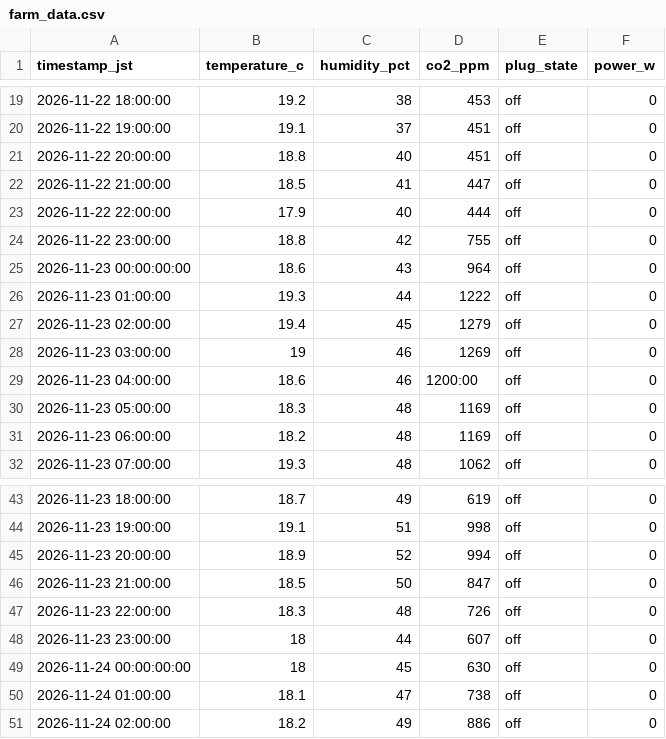
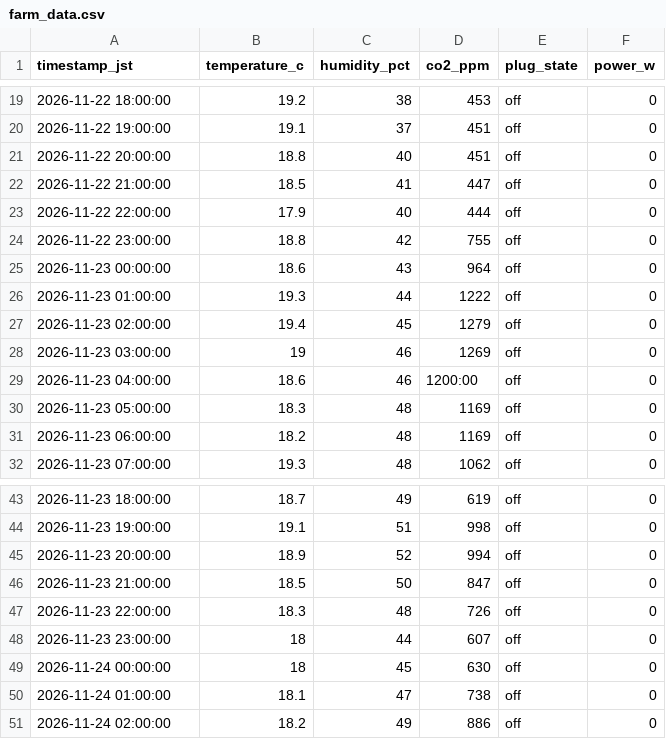
Before and after one commit to mdk880812/lettuce-lab, a CSV file: farm_data.csv, drawn as a sheet; only a part is shown, gaps mark what is left out.

Commit message:
데이터 양식 수정
Removed duplicate timestamp entries and fixed formatting issues in the CSV file.

```diff
--- a/farm_data.csv
+++ b/farm_data.csv
@@ -24,3 +24,3 @@ timestamp_jst,temperature_c,humidity_pct,co2_ppm,plug_state,power_w
 2026-11-22 23:00:00,18.8,42,755,off,0
-2026-11-23 00:00:00:00,18.6,43,964,off,0
+2026-11-23 00:00:00,18.6,43,964,off,0
 2026-11-23 01:00:00,19.3,44,1222,off,0
@@ -48,3 +48,3 @@ timestamp_jst,temperature_c,humidity_pct,co2_ppm,plug_state,power_w
 2026-11-23 23:00:00,18,44,607,off,0
-2026-11-24 00:00:00:00,18,45,630,off,0
+2026-11-24 00:00:00,18,45,630,off,0
 2026-11-24 01:00:00,18.1,47,738,off,0
```
